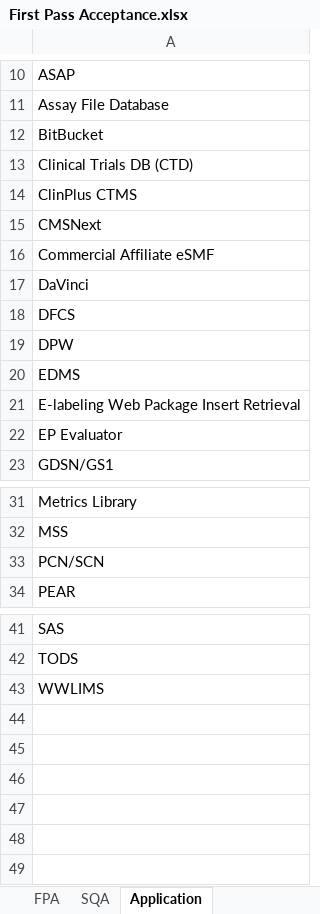
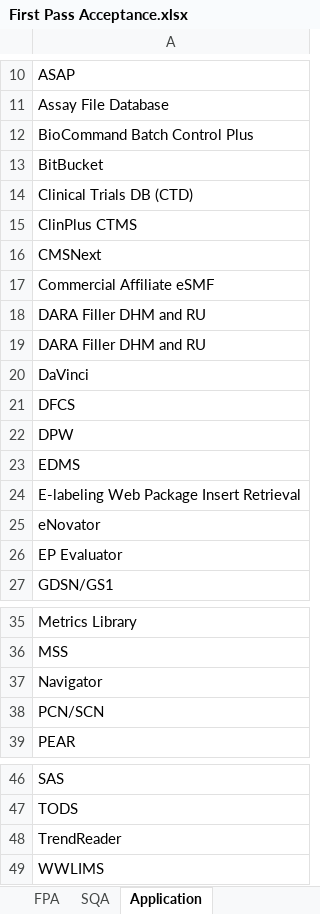
Before and after one commit to ab9sq/firstPassAcceptance, an Excel workbook: data/First Pass Acceptance.xlsx, sheet Application, drawn as a sheet; only a part is shown, gaps mark what is left out; values as stored, in another font and other column widths than the file's, no borders; the diff names each change by its address in the sheet, - before the commit and + after, or states it on an @@ line.

```diff
--- a/data/First Pass Acceptance.xlsx (sheet Application)
+++ b/data/First Pass Acceptance.xlsx (sheet Application)
+row 12: BioCommand Batch Control Plus
+row 18: DARA Filler DHM and RU
+row 19: DARA Filler DHM and RU
+row 25: eNovator
+row 37: Navigator
+row 48: TrendReader
```
Also changed, not shown: sheet FPA, sheet Deliverable Types, 3 other files.
